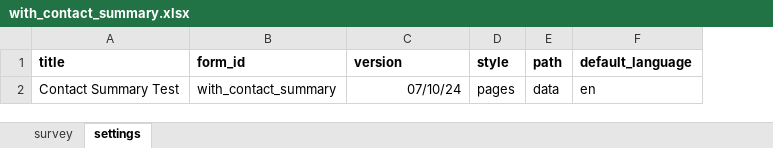
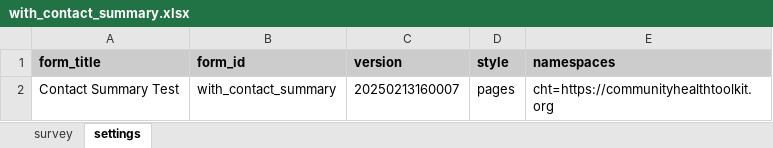
Before and after one commit to jkuester/cht-config-library, an Excel workbook: contact-summary/forms/app/with_contact_summary.xlsx, sheet settings, drawn as a sheet; values as stored, in another font and other column widths than the file's, no borders; removed rows and columns are numbered as before the commit, all else as after; the diff names each change by its address in the sheet, - before the commit and + after, or states it on an @@ line.

Commit message:
Update constact-summary forms to use new template

```diff
--- a/contact-summary/forms/app/with_contact_summary.xlsx (sheet settings)
+++ b/contact-summary/forms/app/with_contact_summary.xlsx (sheet settings)
-column E (path), row 2: data
-column F (default_language), row 2: en
+column E (namespaces), row 2: cht=https://communityhealthtoolkit.org
-A1: title
+A1: form_title
-A1:D1 fill: none
+A1:D1 fill: #CCCCCC
-C2 (version): 07/10/24
+C2 (version): 20250213160007
```
Also changed, not shown: sheet survey, 1 other file.
